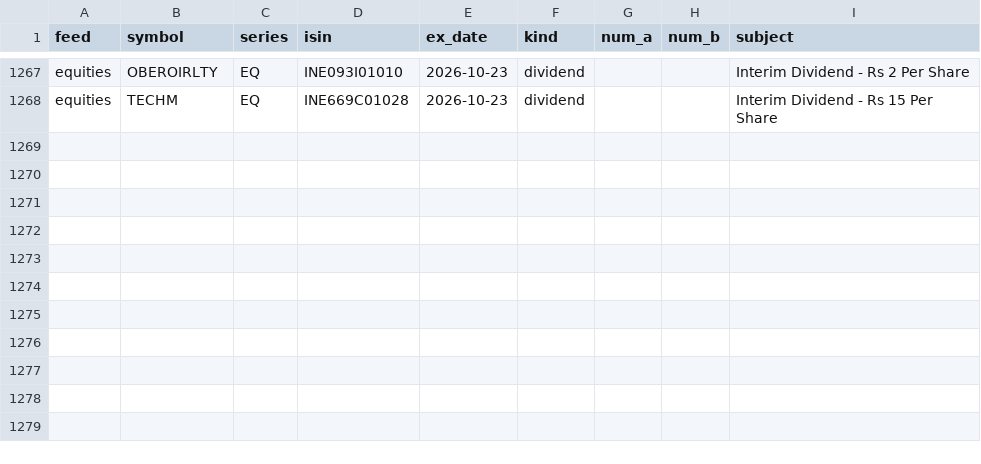
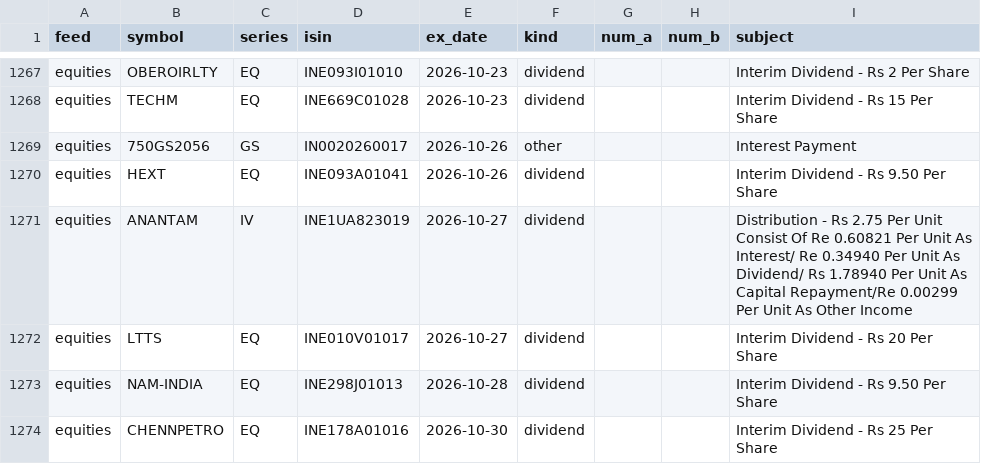
Before and after one commit to veer0608/bhavcopy-pipeline, a CSV file: data/corporate_actions.csv, drawn as a sheet; only a part is shown, gaps mark what is left out; the diff names each change by its address in the sheet, - before the commit and + after, or states it on an @@ line.

```diff
--- a/data/corporate_actions.csv
+++ b/data/corporate_actions.csv
+row 1269: equities | 750GS2056 | GS | IN0020260017 | 2026-10-26 | other |  |  | Interest Payment
+row 1270: equities | HEXT | EQ | INE093A01041 | 2026-10-26 | dividend |  |  | Interim Dividend - Rs 9.50 Per Share
+row 1271: equities | ANANTAM | IV | INE1UA823019 | 2026-10-27 | dividend |  |  | Distribution - Rs 2.75 Per Unit Consist Of Re 0.60821 Per Unit As Interest/ Re 0.34940 Per Unit As Dividend/ Rs 1.78940 Per Unit As Capital Repayment/Re 0.00299 Per Unit As Other Income
+row 1272: equities | LTTS | EQ | INE010V01017 | 2026-10-27 | dividend |  |  | Interim Dividend - Rs 20 Per Share
+row 1273: equities | NAM-INDIA | EQ | INE298J01013 | 2026-10-28 | dividend |  |  | Interim Dividend - Rs 9.50 Per Share
+row 1274: equities | CHENNPETRO | EQ | INE178A01016 | 2026-10-30 | dividend |  |  | Interim Dividend - Rs 25 Per Share
```
Also changed, not shown: data/manifest.csv, 3 other files.
